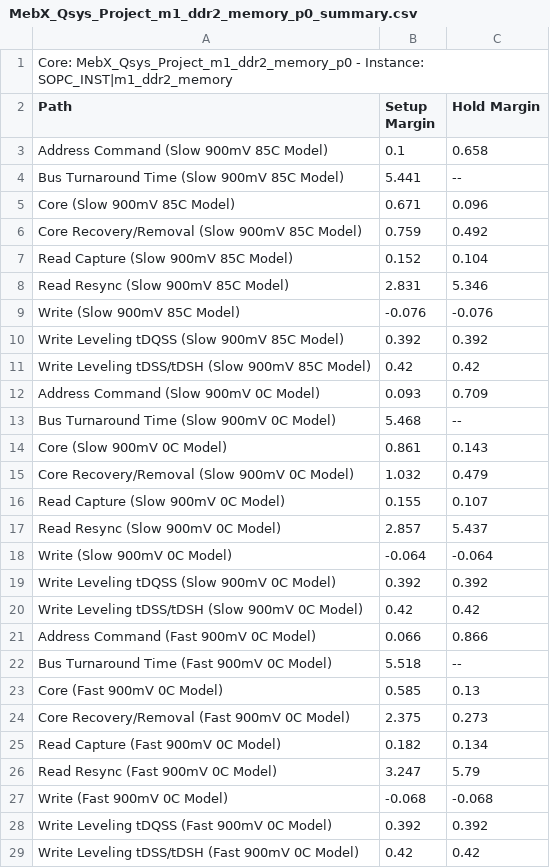
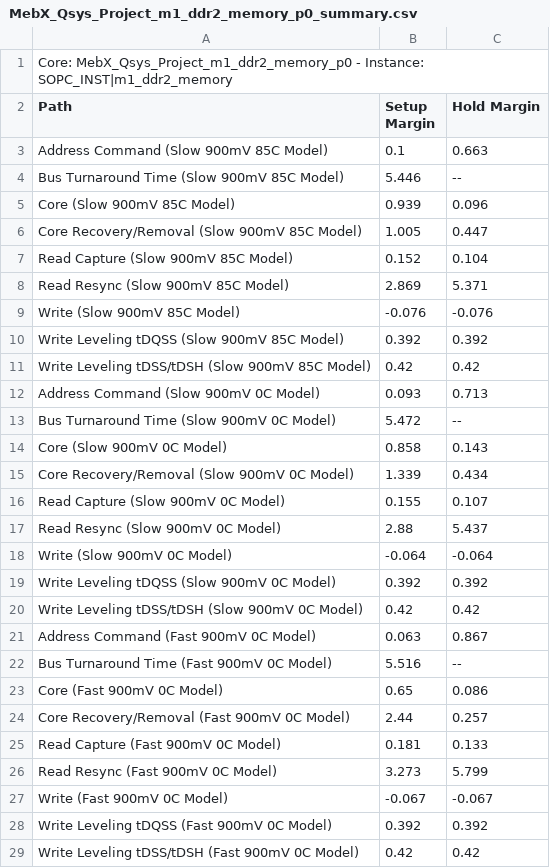
Before and after one commit to Lui831/SimuCam_Development_Data_Transmission, a CSV file: G3U_HW_V02_2GB/Quartus_Project/MebX_Qsys_Project_m1_ddr2_memory_p0_summary.csv, drawn as a sheet.

```diff
--- a/G3U_HW_V02_2GB/Quartus_Project/MebX_Qsys_Project_m1_ddr2_memory_p0_summary.csv
+++ b/G3U_HW_V02_2GB/Quartus_Project/MebX_Qsys_Project_m1_ddr2_memory_p0_summary.csv
@@ -2,8 +2,8 @@ Core: MebX_Qsys_Project_m1_ddr2_memory_p0 - Instance: SOPC_INST|m1_ddr2_memory
 Path, Setup Margin, Hold Margin
-"Address Command (Slow 900mV 85C Model)",0.1,0.658
-"Bus Turnaround Time (Slow 900mV 85C Model)",5.441,--
-"Core (Slow 900mV 85C Model)",0.671,0.096
-"Core Recovery/Removal (Slow 900mV 85C Model)",0.759,0.492
+"Address Command (Slow 900mV 85C Model)",0.1,0.663
+"Bus Turnaround Time (Slow 900mV 85C Model)",5.446,--
+"Core (Slow 900mV 85C Model)",0.939,0.096
+"Core Recovery/Removal (Slow 900mV 85C Model)",1.005,0.447
 "Read Capture (Slow 900mV 85C Model)",0.152,0.104
-"Read Resync (Slow 900mV 85C Model)",2.831,5.346
+"Read Resync (Slow 900mV 85C Model)",2.869,5.371
 "Write (Slow 900mV 85C Model)",-0.076,-0.076
@@ -11,8 +11,8 @@ Path, Setup Margin, Hold Margin
 "Write Leveling tDSS/tDSH (Slow 900mV 85C Model)",0.42,0.42
-"Address Command (Slow 900mV 0C Model)",0.093,0.709
-"Bus Turnaround Time (Slow 900mV 0C Model)",5.468,--
-"Core (Slow 900mV 0C Model)",0.861,0.143
-"Core Recovery/Removal (Slow 900mV 0C Model)",1.032,0.479
+"Address Command (Slow 900mV 0C Model)",0.093,0.713
+"Bus Turnaround Time (Slow 900mV 0C Model)",5.472,--
+"Core (Slow 900mV 0C Model)",0.858,0.143
+"Core Recovery/Removal (Slow 900mV 0C Model)",1.339,0.434
 "Read Capture (Slow 900mV 0C Model)",0.155,0.107
-"Read Resync (Slow 900mV 0C Model)",2.857,5.437
+"Read Resync (Slow 900mV 0C Model)",2.88,5.437
 "Write (Slow 900mV 0C Model)",-0.064,-0.064
@@ -20,9 +20,9 @@ Path, Setup Margin, Hold Margin
 "Write Leveling tDSS/tDSH (Slow 900mV 0C Model)",0.42,0.42
-"Address Command (Fast 900mV 0C Model)",0.066,0.866
-"Bus Turnaround Time (Fast 900mV 0C Model)",5.518,--
-"Core (Fast 900mV 0C Model)",0.585,0.13
-"Core Recovery/Removal (Fast 900mV 0C Model)",2.375,0.273
-"Read Capture (Fast 900mV 0C Model)",0.182,0.134
-"Read Resync (Fast 900mV 0C Model)",3.247,5.79
-"Write (Fast 900mV 0C Model)",-0.068,-0.068
+"Address Command (Fast 900mV 0C Model)",0.063,0.867
+"Bus Turnaround Time (Fast 900mV 0C Model)",5.516,--
+"Core (Fast 900mV 0C Model)",0.65,0.086
+"Core Recovery/Removal (Fast 900mV 0C Model)",2.44,0.257
+"Read Capture (Fast 900mV 0C Model)",0.181,0.133
+"Read Resync (Fast 900mV 0C Model)",3.273,5.799
+"Write (Fast 900mV 0C Model)",-0.067,-0.067
 "Write Leveling tDQSS (Fast 900mV 0C Model)",0.392,0.392
```
Also changed, not shown: G3U_HW_V02_2GB/Quartus_Project/MebX_Qsys_Project_m2_ddr2_memory_p0_summary.csv, 31 other files.
